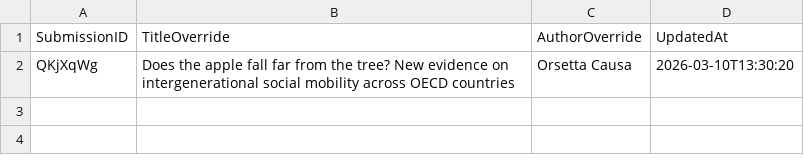
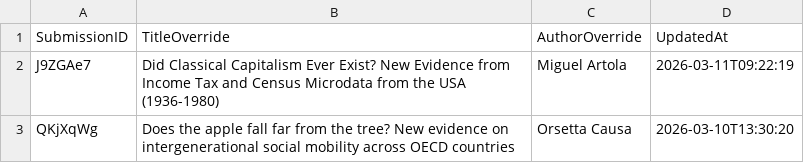
Before and after one commit to ignacio-flores/conference-studio, a CSV file: wic_app/state/paper_metadata_overrides.csv, drawn as a sheet.

```diff
--- a/wic_app/state/paper_metadata_overrides.csv
+++ b/wic_app/state/paper_metadata_overrides.csv
@@ -1,2 +1,3 @@
 SubmissionID,TitleOverride,AuthorOverride,UpdatedAt
+J9ZGAe7,Did Classical Capitalism Ever Exist? New Evidence from Income Tax and Census Microdata from the USA (1936-1980),Miguel Artola,2026-03-11T09:22:19
 QKjXqWg,Does the apple fall far from the tree? New evidence on intergenerational social mobility across OECD countries,Orsetta Causa,2026-03-10T13:30:20
```
Also changed, not shown: wic_app/state/classification_overrides.csv, wic_app/state/paper_placements.csv, 4 other files.
